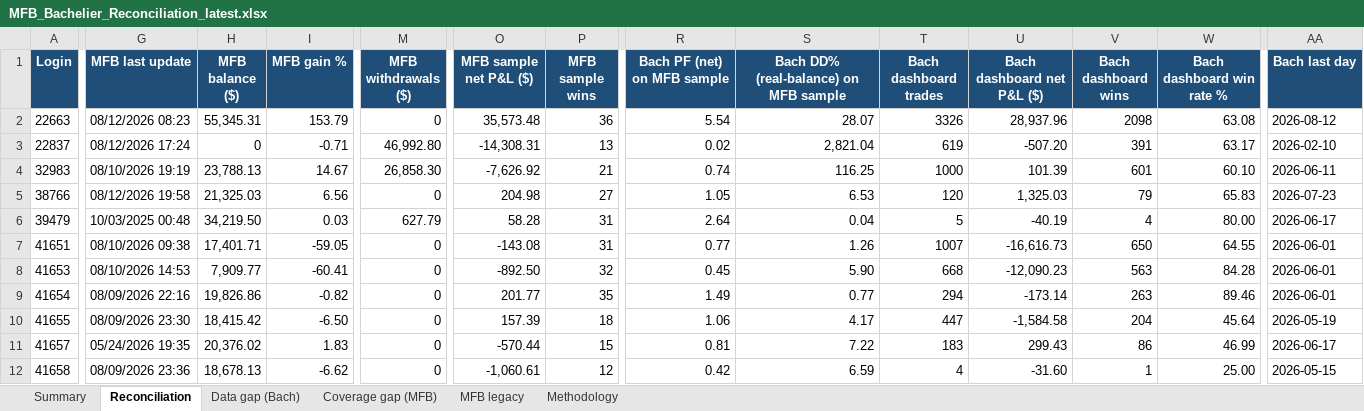
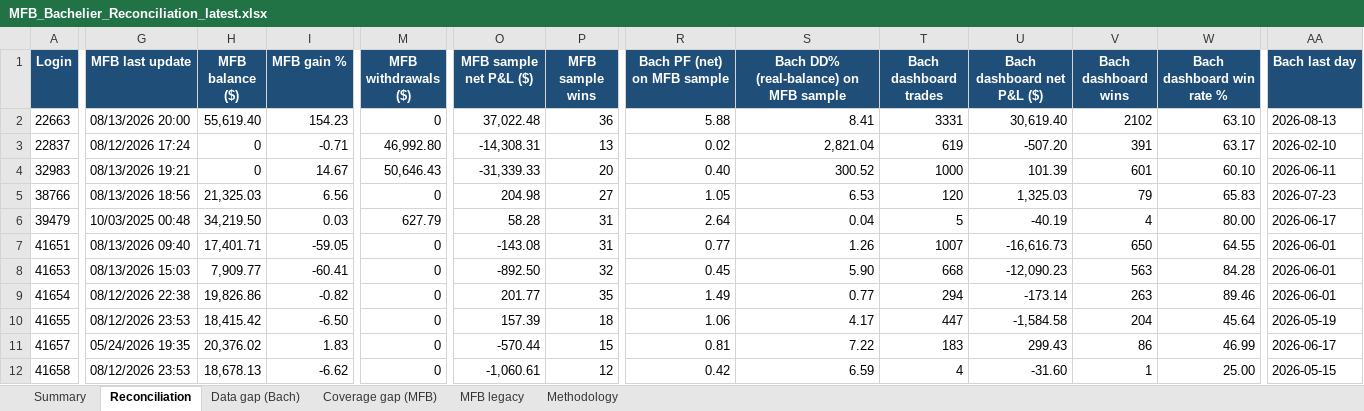
Before and after one commit to TheCryptocrat/bachelier-dashboards, an Excel workbook: MFB_Bachelier_Reconciliation_latest.xlsx, sheet Reconciliation, drawn as a sheet; only a part is shown, gaps mark what is left out; values as stored, in another font and other column widths than the file's, no borders; the diff covers the shown part only; the diff names each change by its address in the sheet, - before the commit and + after, or states it on an @@ line.

Commit message:
Update dashboards — 2026-08-13

```diff
--- a/MFB_Bachelier_Reconciliation_latest.xlsx (sheet Reconciliation)
+++ b/MFB_Bachelier_Reconciliation_latest.xlsx (sheet Reconciliation)
-G2 (MFB last update): 08/12/2026 08:23
+G2 (MFB last update): 08/13/2026 20:00
-H2 (MFB balance ($)): 55,345.31
+H2 (MFB balance ($)): 55,619.40
-I2 (MFB gain %): 153.79
+I2 (MFB gain %): 154.23
-O2 (MFB sample net P&L ($)): 35,573.48
+O2 (MFB sample net P&L ($)): 37,022.48
-R2 (Bach PF (net) on MFB sample): 5.54
+R2 (Bach PF (net) on MFB sample): 5.88
-S2: 28.07
+S2: 8.41
-T2 (Bach dashboard trades): 3326
+T2 (Bach dashboard trades): 3331
-U2 (Bach dashboard net P&L ($)): 28,937.96
+U2 (Bach dashboard net P&L ($)): 30,619.40
-V2 (Bach dashboard wins): 2098
+V2 (Bach dashboard wins): 2102
-W2 (Bach dashboard win rate %): 63.08
+W2 (Bach dashboard win rate %): 63.10
-AA2 (Bach last day): 2026-08-12
+AA2 (Bach last day): 2026-08-13
-G4 (MFB last update): 08/10/2026 19:19
+G4 (MFB last update): 08/13/2026 19:21
-H4 (MFB balance ($)): 23,788.13
+H4 (MFB balance ($)): 0
-M4 (MFB withdrawals ($)): 26,858.30
+M4 (MFB withdrawals ($)): 50,646.43
-O4 (MFB sample net P&L ($)): -7,626.92
+O4 (MFB sample net P&L ($)): -31,339.33
-P4 (MFB sample wins): 21
+P4 (MFB sample wins): 20
-R4 (Bach PF (net) on MFB sample): 0.74
+R4 (Bach PF (net) on MFB sample): 0.40
-S4: 116.25
+S4: 300.52
-G5 (MFB last update): 08/12/2026 19:58
+G5 (MFB last update): 08/13/2026 18:56
-G7 (MFB last update): 08/10/2026 09:38
+G7 (MFB last update): 08/13/2026 09:40
-G8 (MFB last update): 08/10/2026 14:53
+G8 (MFB last update): 08/13/2026 15:03
-G9 (MFB last update): 08/09/2026 22:16
+G9 (MFB last update): 08/12/2026 22:38
-G10 (MFB last update): 08/09/2026 23:30
+G10 (MFB last update): 08/12/2026 23:53
-G12 (MFB last update): 08/09/2026 23:36
+G12 (MFB last update): 08/12/2026 23:53
```
Also changed, not shown: 536 edited cells elsewhere in this sheet, sheet Data gap (Bach), sheet MFB legacy, sheet Summary, 4 other files.
